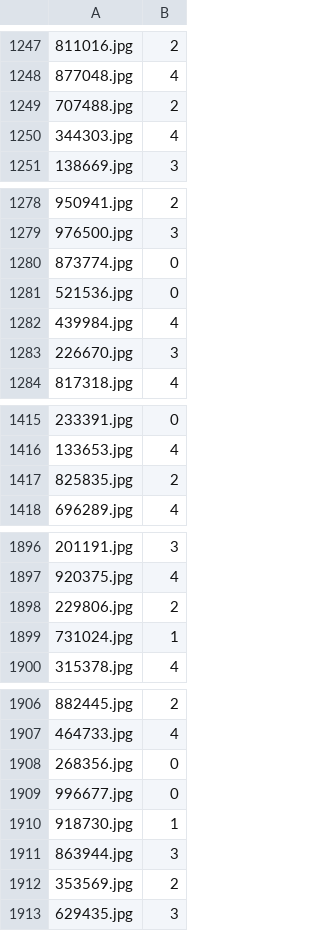
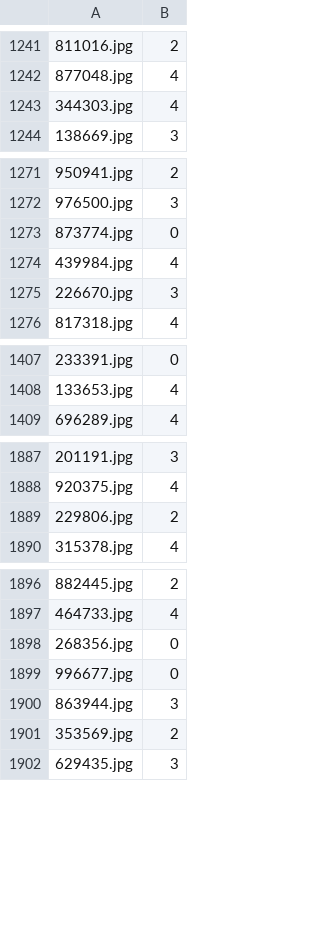
Before and after one commit to Pirodax/Computer_vision_challenge, a CSV file: train_labels.csv, drawn as a sheet; only a part is shown, gaps mark what is left out; the diff covers the shown part only; the diff names each change by its address in the sheet, - before the commit and + after, or states it on an @@ line.

```diff
--- a/train_labels.csv
+++ b/train_labels.csv
-row 1249: 707488.jpg | 2
-row 1281: 521536.jpg | 0
-row 1417: 825835.jpg | 2
-row 1899: 731024.jpg | 1
-row 1910: 918730.jpg | 1
```
Also changed, not shown: 17 removed rows elsewhere in this file, 22 other files.
